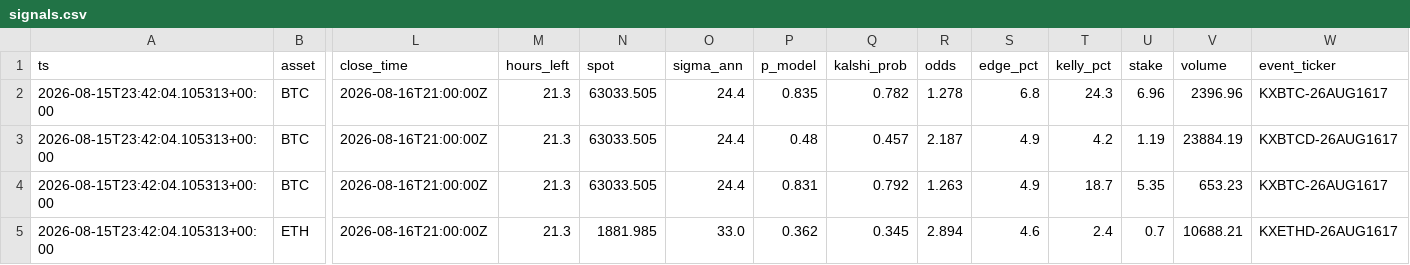
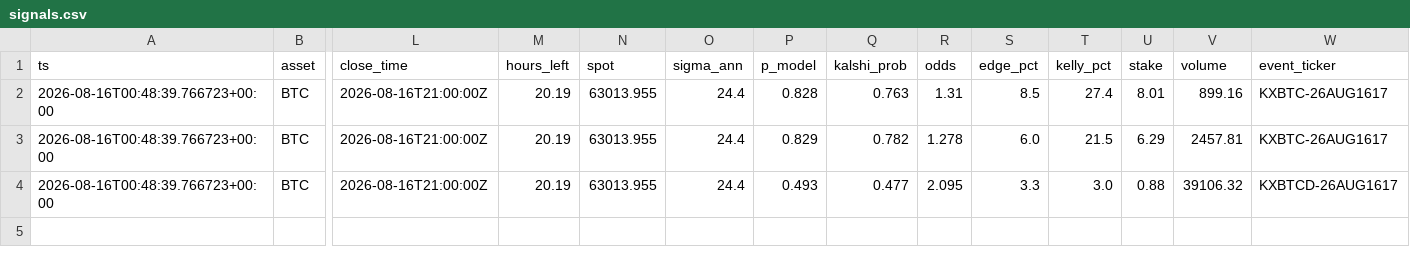
Before and after one commit to JorgeCampe/crypto-signals-bot, a CSV file: crypto_signals_bot/data/signals.csv, drawn as a sheet; only a part is shown, gaps mark what is left out; removed rows and columns are numbered as before the commit, all else as after; rows hold the shown columns only; the diff names each change by its address in the sheet, - before the commit and + after, or states it on an @@ line.

```diff
--- a/crypto_signals_bot/data/signals.csv
+++ b/crypto_signals_bot/data/signals.csv
+row 2: 2026-08-16T00:48:39.766723+00:00 | BTC | 2026-08-16T21:00:00Z | 20.19 | 63013.955 | 24.4 | 0.828 | 0.763 | 1.31 | 8.5 | 27.4 | 8.01 | 899.16 | KXBTC-26AUG1617
-A3:A4 (ts): 2026-08-15T23:42:04.105313+00:00
+A3:A4 (ts): 2026-08-16T00:48:39.766723+00:00
-M3:M4 (hours_left): 21.3
+M3:M4 (hours_left): 20.19
-N3:N4 (spot): 63033.505
+N3:N4 (spot): 63013.955
-P3 (p_model): 0.835
+P3 (p_model): 0.829
-S3 (edge_pct): 6.8
+S3 (edge_pct): 6.0
-T3 (kelly_pct): 24.3
+T3 (kelly_pct): 21.5
-U3 (stake): 6.96
+U3 (stake): 6.29
-V3 (volume): 2396.96
+V3 (volume): 2457.81
-P4 (p_model): 0.48
+P4 (p_model): 0.493
-Q4 (kalshi_prob): 0.457
+Q4 (kalshi_prob): 0.477
-R4 (odds): 2.187
+R4 (odds): 2.095
-S4 (edge_pct): 4.9
+S4 (edge_pct): 3.3
-T4 (kelly_pct): 4.2
+T4 (kelly_pct): 3.0
-U4 (stake): 1.19
+U4 (stake): 0.88
-V4 (volume): 23884.19
+V4 (volume): 39106.32
-row 4: 2026-08-15T23:42:04.105313+00:00 | BTC | 2026-08-16T21:00:00Z | 21.3 | 63033.505 | 24.4 | 0.831 | 0.792 | 1.263 | 4.9 | 18.7 | 5.35 | 653.23 | KXBTC-26AUG1617
-row 5: 2026-08-15T23:42:04.105313+00:00 | ETH | 2026-08-16T21:00:00Z | 21.3 | 1881.985 | 33.0 | 0.362 | 0.345 | 2.894 | 4.6 | 2.4 | 0.7 | 10688.21 | KXETHD-26AUG1617
```
Also changed, not shown: crypto_signals_bot/data/equity.csv, crypto_signals_bot/data/positions.csv, 2 other files.
